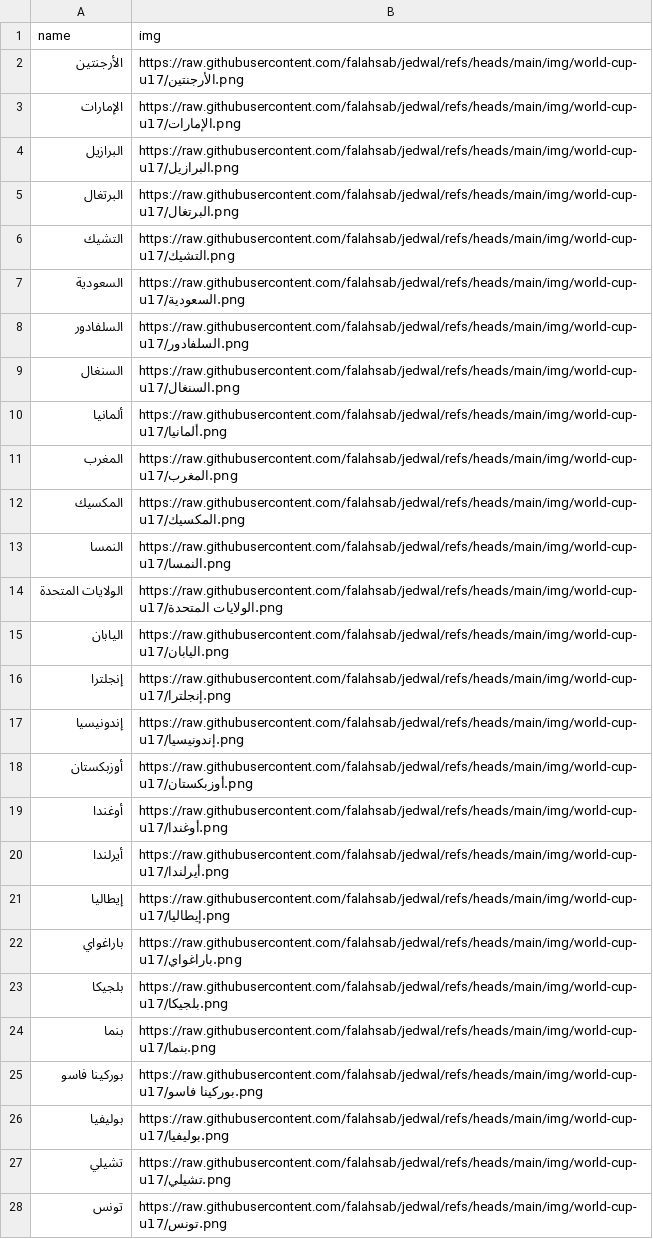
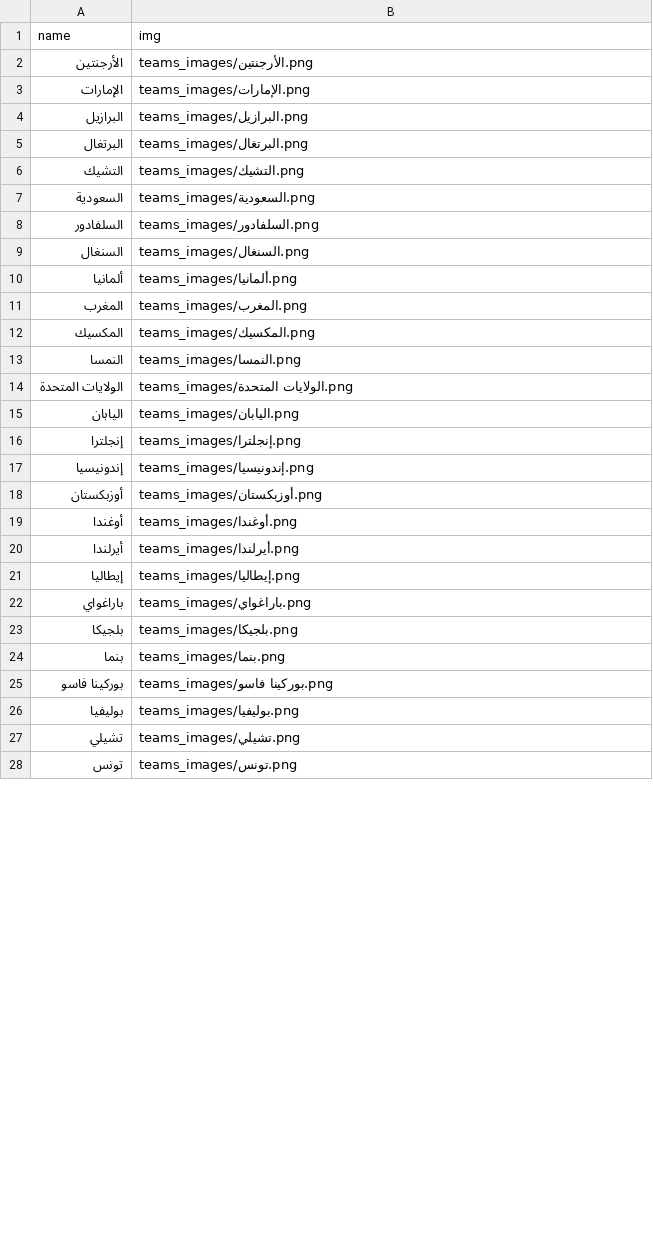
Before and after one commit to falahsab/jedwal, a CSV file: teams/WCU17_teams.csv, drawn as a sheet; only a part is shown; the diff covers the shown part only.

Commit message:
Update WCU17_teams.csv

```diff
--- a/teams/WCU17_teams.csv
+++ b/teams/WCU17_teams.csv
@@ -1,28 +1,28 @@
 name,img
-الأرجنتين,https://raw.githubusercontent.com/falahsab/jedwal/refs/heads/main/img/world-cup-u17/الأرجنتين.png
-الإمارات,https://raw.githubusercontent.com/falahsab/jedwal/refs/heads/main/img/world-cup-u17/الإمارات.png
-البرازيل,https://raw.githubusercontent.com/falahsab/jedwal/refs/heads/main/img/world-cup-u17/البرازيل.png
-البرتغال,https://raw.githubusercontent.com/falahsab/jedwal/refs/heads/main/img/world-cup-u17/البرتغال.png
-التشيك,https://raw.githubusercontent.com/falahsab/jedwal/refs/heads/main/img/world-cup-u17/التشيك.png
-السعودية,https://raw.githubusercontent.com/falahsab/jedwal/refs/heads/main/img/world-cup-u17/السعودية.png
-السلفادور,https://raw.githubusercontent.com/falahsab/jedwal/refs/heads/main/img/world-cup-u17/السلفادور.png
-السنغال,https://raw.githubusercontent.com/falahsab/jedwal/refs/heads/main/img/world-cup-u17/السنغال.png
-ألمانيا,https://raw.githubusercontent.com/falahsab/jedwal/refs/heads/main/img/world-cup-u17/ألمانيا.png
-المغرب,https://raw.githubusercontent.com/falahsab/jedwal/refs/heads/main/img/world-cup-u17/المغرب.png
-المكسيك,https://raw.githubusercontent.com/falahsab/jedwal/refs/heads/main/img/world-cup-u17/المكسيك.png
-النمسا,https://raw.githubusercontent.com/falahsab/jedwal/refs/heads/main/img/world-cup-u17/النمسا.png
-الولايات المتحدة,https://raw.githubusercontent.com/falahsab/jedwal/refs/heads/main/img/world-cup-u17/الولايات المتحدة.png
-اليابان,https://raw.githubusercontent.com/falahsab/jedwal/refs/heads/main/img/world-cup-u17/اليابان.png
-إنجلترا,https://raw.githubusercontent.com/falahsab/jedwal/refs/heads/main/img/world-cup-u17/إنجلترا.png
-إندونيسيا,https://raw.githubusercontent.com/falahsab/jedwal/refs/heads/main/img/world-cup-u17/إندونيسيا.png
-أوزبكستان,https://raw.githubusercontent.com/falahsab/jedwal/refs/heads/main/img/world-cup-u17/أوزبكستان.png
-أوغندا,https://raw.githubusercontent.com/falahsab/jedwal/refs/heads/main/img/world-cup-u17/أوغندا.png
-أيرلندا,https://raw.githubusercontent.com/falahsab/jedwal/refs/heads/main/img/world-cup-u17/أيرلندا.png
-إيطاليا,https://raw.githubusercontent.com/falahsab/jedwal/refs/heads/main/img/world-cup-u17/إيطاليا.png
-باراغواي,https://raw.githubusercontent.com/falahsab/jedwal/refs/heads/main/img/world-cup-u17/باراغواي.png
-بلجيكا,https://raw.githubusercontent.com/falahsab/jedwal/refs/heads/main/img/world-cup-u17/بلجيكا.png
-بنما,https://raw.githubusercontent.com/falahsab/jedwal/refs/heads/main/img/world-cup-u17/بنما.png
-بوركينا فاسو,https://raw.githubusercontent.com/falahsab/jedwal/refs/heads/main/img/world-cup-u17/بوركينا فاسو.png
-بوليفيا,https://raw.githubusercontent.com/falahsab/jedwal/refs/heads/main/img/world-cup-u17/بوليفيا.png
-تشيلي,https://raw.githubusercontent.com/falahsab/jedwal/refs/heads/main/img/world-cup-u17/تشيلي.png
-تونس,https://raw.githubusercontent.com/falahsab/jedwal/refs/heads/main/img/world-cup-u17/تونس.png
+الأرجنتين,teams_images/الأرجنتين.png
+الإمارات,teams_images/الإمارات.png
+البرازيل,teams_images/البرازيل.png
+البرتغال,teams_images/البرتغال.png
+التشيك,teams_images/التشيك.png
+السعودية,teams_images/السعودية.png
+السلفادور,teams_images/السلفادور.png
+السنغال,teams_images/السنغال.png
+ألمانيا,teams_images/ألمانيا.png
+المغرب,teams_images/المغرب.png
+المكسيك,teams_images/المكسيك.png
+النمسا,teams_images/النمسا.png
+الولايات المتحدة,teams_images/الولايات المتحدة.png
+اليابان,teams_images/اليابان.png
+إنجلترا,teams_images/إنجلترا.png
+إندونيسيا,teams_images/إندونيسيا.png
+أوزبكستان,teams_images/أوزبكستان.png
+أوغندا,teams_images/أوغندا.png
+أيرلندا,teams_images/أيرلندا.png
+إيطاليا,teams_images/إيطاليا.png
+باراغواي,teams_images/باراغواي.png
+بلجيكا,teams_images/بلجيكا.png
+بنما,teams_images/بنما.png
+بوركينا فاسو,teams_images/بوركينا فاسو.png
+بوليفيا,teams_images/بوليفيا.png
+تشيلي,teams_images/تشيلي.png
+تونس,teams_images/تونس.png
```
Also changed, not shown: 21 edited cells elsewhere in this file.
